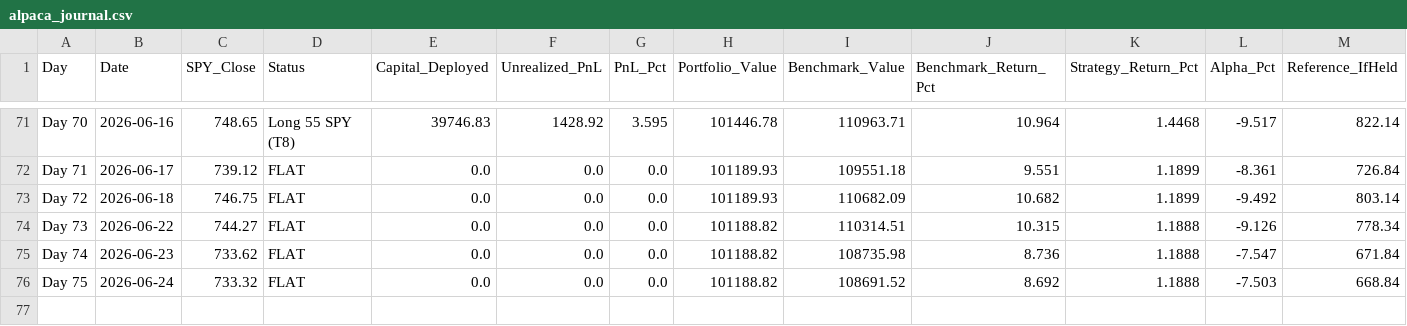
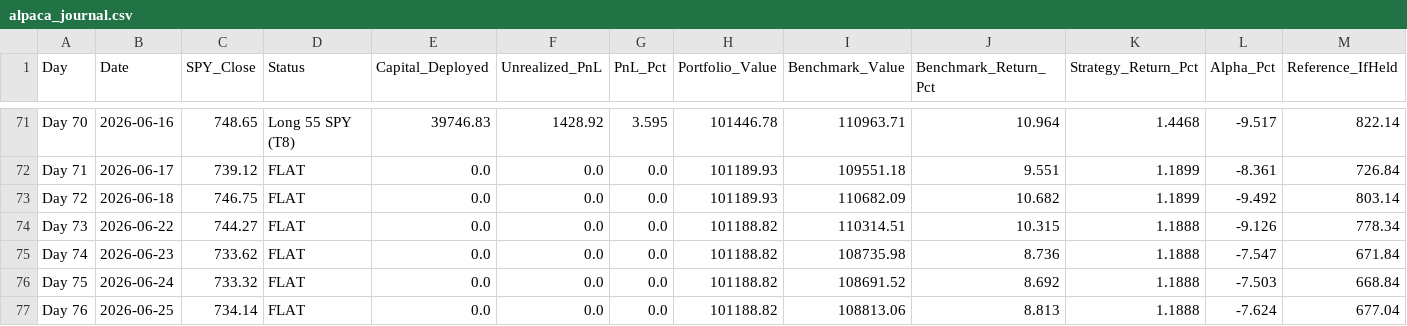
Before and after one commit to YASHpPATIL7/live-trading-alpha, a CSV file: alpaca_journal.csv, drawn as a sheet; only a part is shown, gaps mark what is left out; rows hold the shown columns only; the diff names each change by its address in the sheet, - before the commit and + after, or states it on an @@ line.

```diff
--- a/alpaca_journal.csv
+++ b/alpaca_journal.csv
+row 77: Day 76 | 2026-06-25 | 734.14 | FLAT | 0.0 | 0.0 | 0.0 | 101188.82 | 108813.06 | 8.813 | 1.1888 | -7.624 | 677.04
```
Also changed, not shown: 3 other files.
